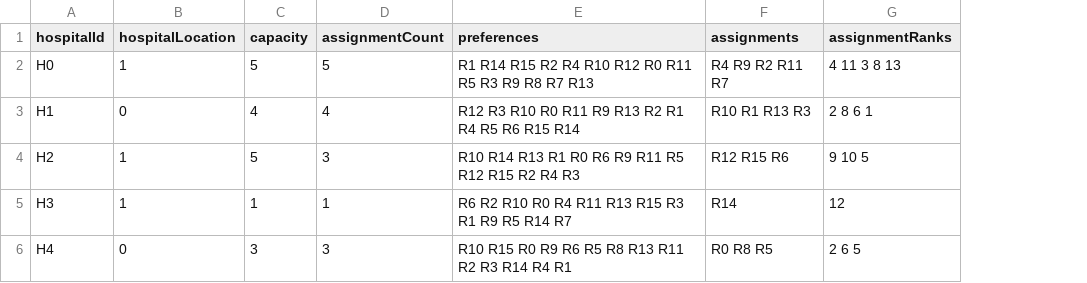
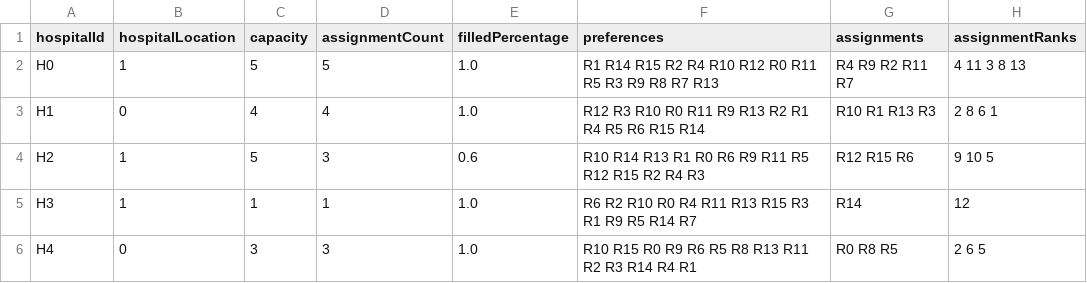
Before and after one commit to abruck1/Social_Computing_Project, a CSV file: matching_output/testFix_hospitals.csv, drawn as a sheet; the diff names each change by its address in the sheet, - before the commit and + after, or states it on an @@ line.

```diff
--- a/matching_output/testFix_hospitals.csv
+++ b/matching_output/testFix_hospitals.csv
+column E (filledPercentage), rows 2-6: 1.0 | 1.0 | 0.6 | 1.0 | 1.0
```
Also changed, not shown: matching_output/testFix_residents.csv, 1 other file.
